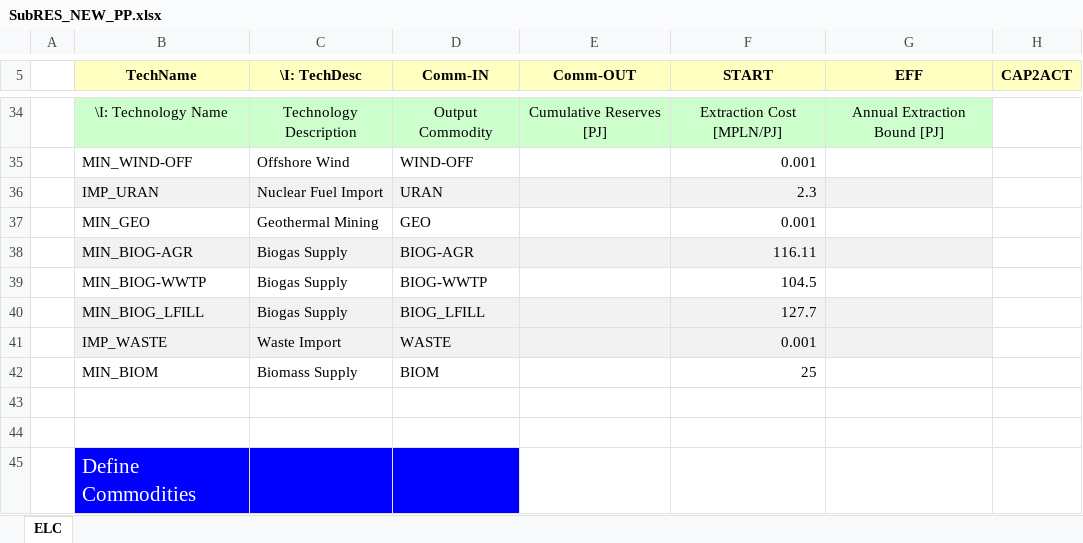
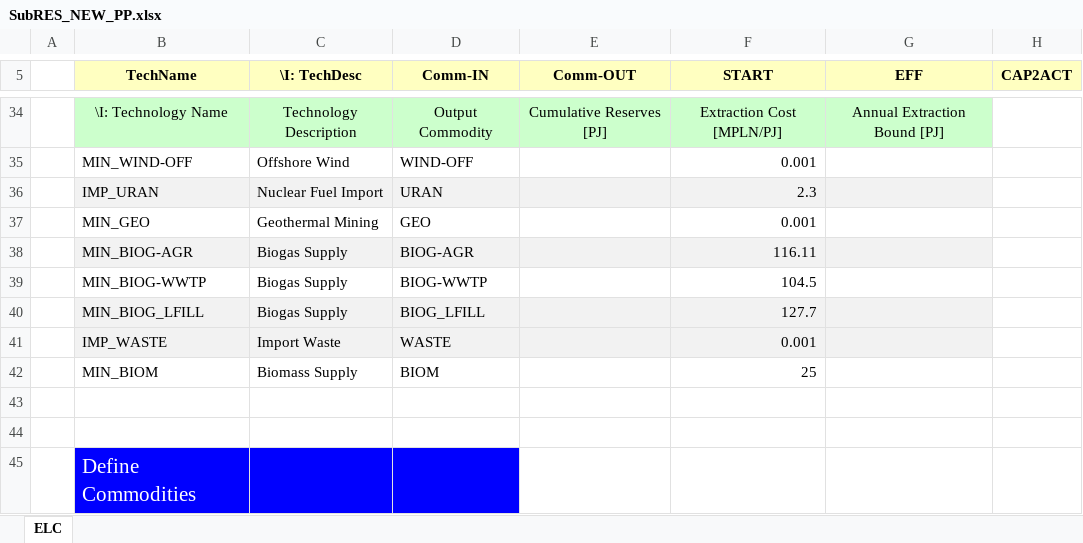
Before and after one commit to Jakub-Mich/Project, an Excel workbook: SubRES_TMPL/SubRES_NEW_PP.xlsx, sheet ELC, drawn as a sheet; only a part is shown, gaps mark what is left out; values as stored, in another font and other column widths than the file's, no borders; the diff covers the shown part only; the diff names each change by its address in the sheet, - before the commit and + after, or states it on an @@ line.

```diff
--- a/SubRES_TMPL/SubRES_NEW_PP.xlsx (sheet ELC)
+++ b/SubRES_TMPL/SubRES_NEW_PP.xlsx (sheet ELC)
-C41 (\I: TechDesc): Waste Import
+C41 (\I: TechDesc): Import Waste
```
Also changed, not shown: 10 edited cells and cell formats elsewhere in this sheet.
